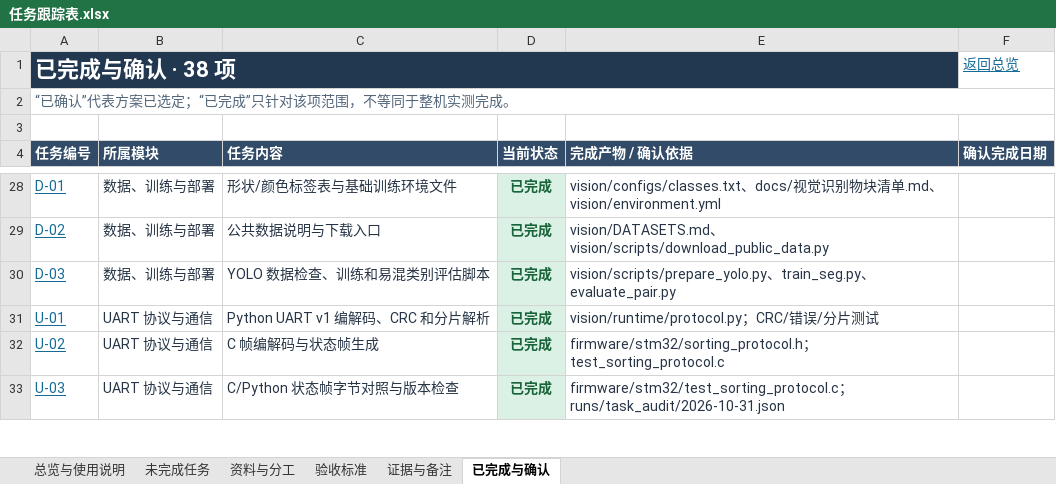
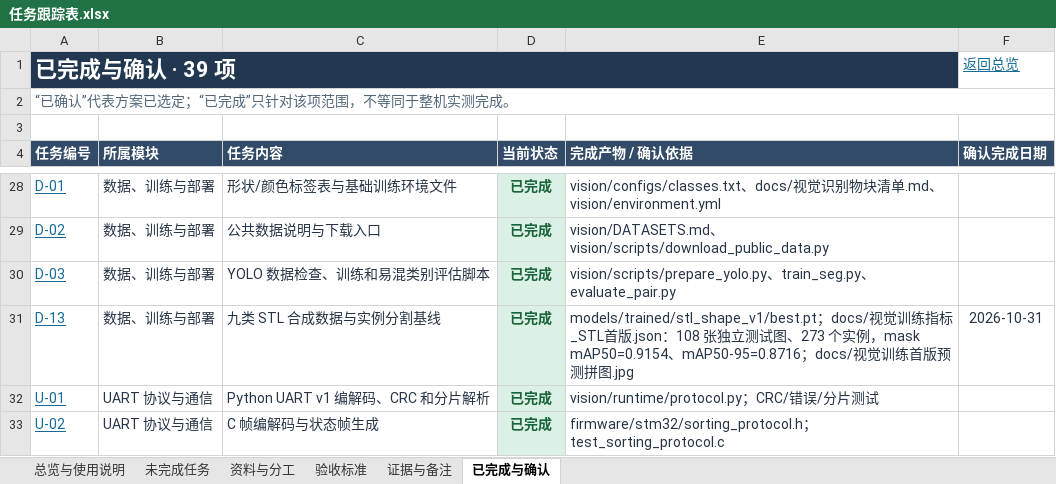
Before and after one commit to zhangyizhen123/smart-sorting, an Excel workbook: docs/任务跟踪表.xlsx, sheet 已完成与确认, drawn as a sheet; only a part is shown, gaps mark what is left out; the shorter side is filled out with more unchanged rows; values as stored, in another font and other column widths than the file's, no borders; table styles not drawn; the diff names each change by its address in the sheet, - before the commit and + after, or states it on an @@ line.

```diff
--- a/docs/任务跟踪表.xlsx (sheet 已完成与确认)
+++ b/docs/任务跟踪表.xlsx (sheet 已完成与确认)
-A1 (任务编号): 已完成与确认 · 38 项
+A1 (任务编号): 已完成与确认 · 39 项
+row 31: D-13 | 数据、训练与部署 | 九类 STL 合成数据与实例分割基线 | 已完成 | models/trained/stl_shape_v1/best.pt；docs/视觉训练指标_STL首版.json：108 张独立测试图、273 个实例，mask mAP50=0.9154、mAP50-95=0.8716；docs/视觉训练首版预测拼图.jpg | 2026-10-31
```
Also changed, not shown: sheet 证据与备注, sheet 验收标准, sheet 总览与使用说明, formulas that keep their value, 14 other files.
